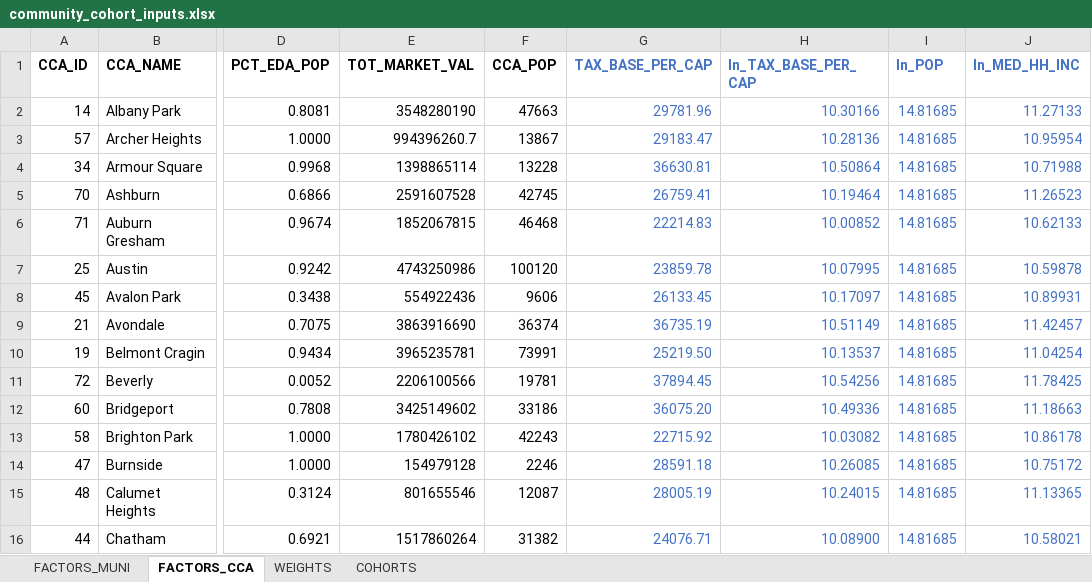
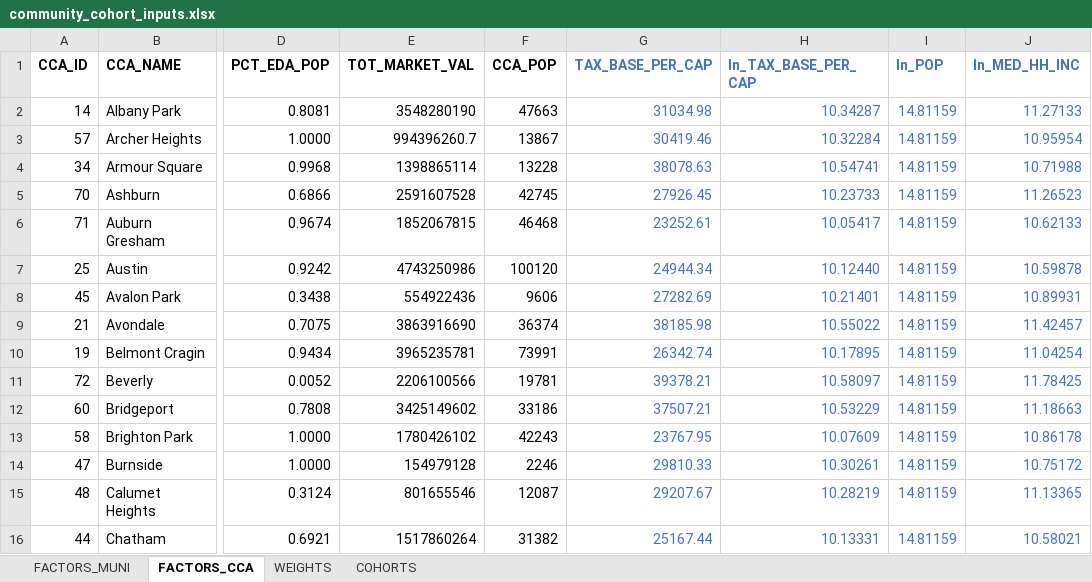
Before and after one commit to CMAP-REPOS/community-cohort-tool, an Excel workbook: input/community_cohort_inputs.xlsx, sheet FACTORS_CCA, drawn as a sheet; only a part is shown, gaps mark what is left out; values as stored, in another font and other column widths than the file's, no borders; the diff covers the shown part only; the diff names each change by its address in the sheet, - before the commit and + after, or states it on an @@ line.

```diff
--- a/input/community_cohort_inputs.xlsx (sheet FACTORS_CCA)
+++ b/input/community_cohort_inputs.xlsx (sheet FACTORS_CCA)
-G2 (TAX_BASE_PER_CAP): 29781.96
+G2 (TAX_BASE_PER_CAP): 31034.98
-H2 (ln_TAX_BASE_PER_CAP): 10.30166
+H2 (ln_TAX_BASE_PER_CAP): 10.34287
-I2:I16 (ln_POP): 14.81685
+I2:I16 (ln_POP): 14.81159
-G3 (TAX_BASE_PER_CAP): 29183.47
+G3 (TAX_BASE_PER_CAP): 30419.46
-H3 (ln_TAX_BASE_PER_CAP): 10.28136
+H3 (ln_TAX_BASE_PER_CAP): 10.32284
-G4 (TAX_BASE_PER_CAP): 36630.81
+G4 (TAX_BASE_PER_CAP): 38078.63
-H4 (ln_TAX_BASE_PER_CAP): 10.50864
+H4 (ln_TAX_BASE_PER_CAP): 10.54741
-G5 (TAX_BASE_PER_CAP): 26759.41
+G5 (TAX_BASE_PER_CAP): 27926.45
-H5 (ln_TAX_BASE_PER_CAP): 10.19464
+H5 (ln_TAX_BASE_PER_CAP): 10.23733
-G6 (TAX_BASE_PER_CAP): 22214.83
+G6 (TAX_BASE_PER_CAP): 23252.61
-H6 (ln_TAX_BASE_PER_CAP): 10.00852
+H6 (ln_TAX_BASE_PER_CAP): 10.05417
-G7 (TAX_BASE_PER_CAP): 23859.78
+G7 (TAX_BASE_PER_CAP): 24944.34
-H7 (ln_TAX_BASE_PER_CAP): 10.07995
+H7 (ln_TAX_BASE_PER_CAP): 10.12440
-G8 (TAX_BASE_PER_CAP): 26133.45
+G8 (TAX_BASE_PER_CAP): 27282.69
-H8 (ln_TAX_BASE_PER_CAP): 10.17097
+H8 (ln_TAX_BASE_PER_CAP): 10.21401
-G9 (TAX_BASE_PER_CAP): 36735.19
+G9 (TAX_BASE_PER_CAP): 38185.98
-H9 (ln_TAX_BASE_PER_CAP): 10.51149
+H9 (ln_TAX_BASE_PER_CAP): 10.55022
-G10 (TAX_BASE_PER_CAP): 25219.50
+G10 (TAX_BASE_PER_CAP): 26342.74
-H10 (ln_TAX_BASE_PER_CAP): 10.13537
+H10 (ln_TAX_BASE_PER_CAP): 10.17895
-G11 (TAX_BASE_PER_CAP): 37894.45
+G11 (TAX_BASE_PER_CAP): 39378.21
-H11 (ln_TAX_BASE_PER_CAP): 10.54256
+H11 (ln_TAX_BASE_PER_CAP): 10.58097
-G12 (TAX_BASE_PER_CAP): 36075.20
+G12 (TAX_BASE_PER_CAP): 37507.21
-H12 (ln_TAX_BASE_PER_CAP): 10.49336
+H12 (ln_TAX_BASE_PER_CAP): 10.53229
-G13 (TAX_BASE_PER_CAP): 22715.92
+G13 (TAX_BASE_PER_CAP): 23767.95
-H13 (ln_TAX_BASE_PER_CAP): 10.03082
+H13 (ln_TAX_BASE_PER_CAP): 10.07609
-G14 (TAX_BASE_PER_CAP): 28591.18
+G14 (TAX_BASE_PER_CAP): 29810.33
-H14 (ln_TAX_BASE_PER_CAP): 10.26085
+H14 (ln_TAX_BASE_PER_CAP): 10.30261
-G15 (TAX_BASE_PER_CAP): 28005.19
+G15 (TAX_BASE_PER_CAP): 29207.67
-H15 (ln_TAX_BASE_PER_CAP): 10.24015
+H15 (ln_TAX_BASE_PER_CAP): 10.28219
-G16 (TAX_BASE_PER_CAP): 24076.71
+G16 (TAX_BASE_PER_CAP): 25167.44
-H16 (ln_TAX_BASE_PER_CAP): 10.08900
+H16 (ln_TAX_BASE_PER_CAP): 10.13331
```
Also changed, not shown: 186 edited cells elsewhere in this sheet, sheet FACTORS_MUNI.
